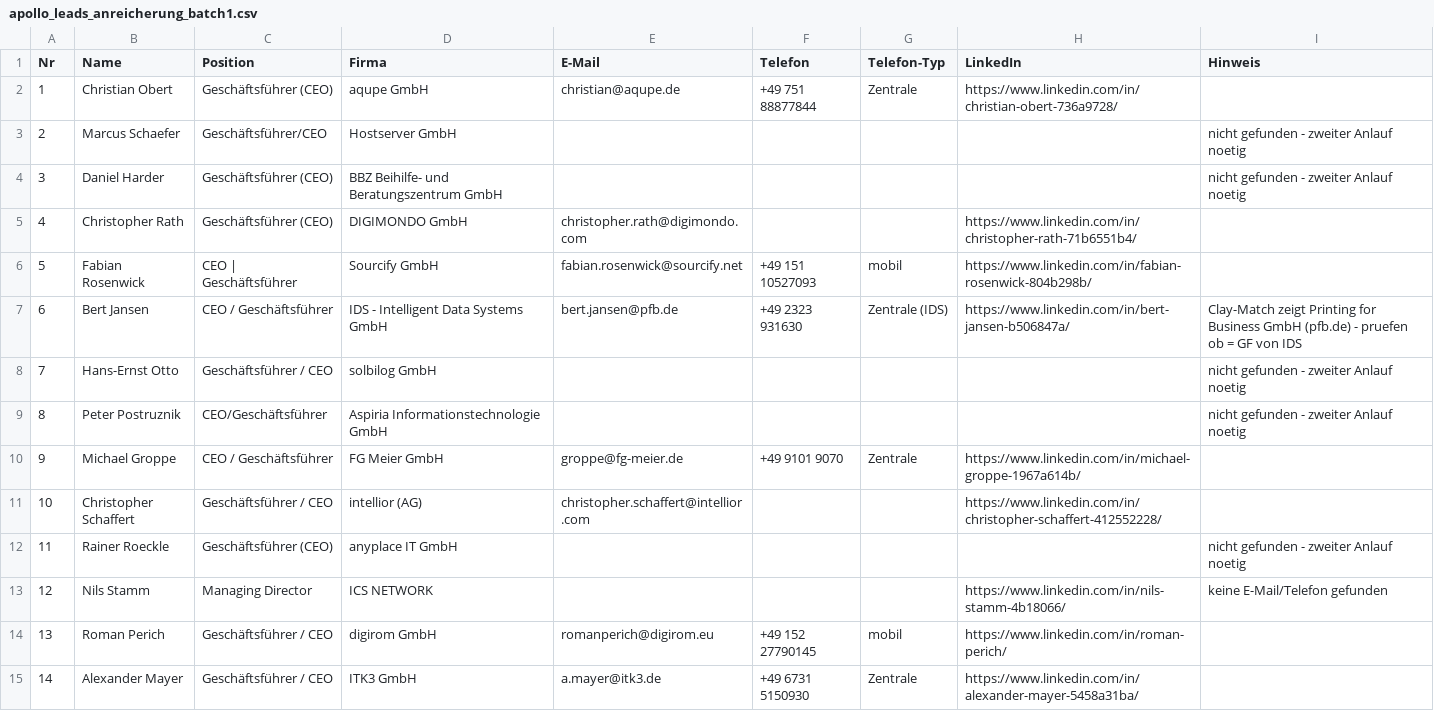
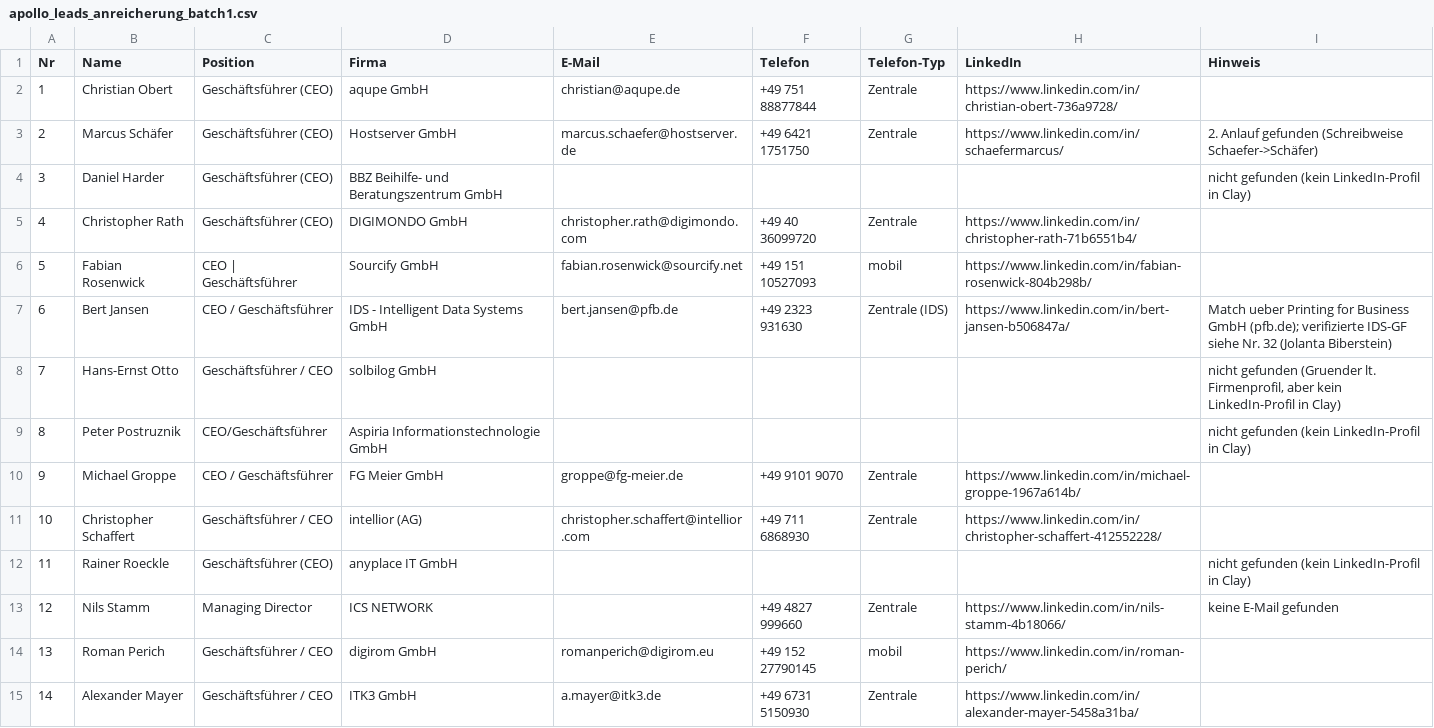
Before and after one commit to Nux8561/DeepResearch, a CSV file: apollo_leads_anreicherung_batch1.csv, drawn as a sheet; only a part is shown; the diff covers the shown part only.

```diff
--- a/apollo_leads_anreicherung_batch1.csv
+++ b/apollo_leads_anreicherung_batch1.csv
@@ -2,13 +2,13 @@ Nr,Name,Position,Firma,E-Mail,Telefon,Telefon-Typ,LinkedIn,Hinweis
 1,"Christian Obert","Geschäftsführer (CEO)","aqupe GmbH","christian@aqupe.de","+49 751 88877844","Zentrale","https://www.linkedin.com/in/christian-obert-736a9728/",""
-2,"Marcus Schaefer","Geschäftsführer/CEO","Hostserver GmbH","","","","","nicht gefunden - zweiter Anlauf noetig"
-3,"Daniel Harder","Geschäftsführer (CEO)","BBZ Beihilfe- und Beratungszentrum GmbH","","","","","nicht gefunden - zweiter Anlauf noetig"
-4,"Christopher Rath","Geschäftsführer (CEO)","DIGIMONDO GmbH","christopher.rath@digimondo.com","","","https://www.linkedin.com/in/christopher-rath-71b6551b4/",""
+2,"Marcus Schäfer","Geschäftsführer (CEO)","Hostserver GmbH","marcus.schaefer@hostserver.de","+49 6421 1751750","Zentrale","https://www.linkedin.com/in/schaefermarcus/","2. Anlauf gefunden (Schreibweise Schaefer->Schäfer)"
+3,"Daniel Harder","Geschäftsführer (CEO)","BBZ Beihilfe- und Beratungszentrum GmbH","","","","","nicht gefunden (kein LinkedIn-Profil in Clay)"
+4,"Christopher Rath","Geschäftsführer (CEO)","DIGIMONDO GmbH","christopher.rath@digimondo.com","+49 40 36099720","Zentrale","https://www.linkedin.com/in/christopher-rath-71b6551b4/",""
 5,"Fabian Rosenwick","CEO | Geschäftsführer","Sourcify GmbH","fabian.rosenwick@sourcify.net","+49 151 10527093","mobil","https://www.linkedin.com/in/fabian-rosenwick-804b298b/",""
-6,"Bert Jansen","CEO / Geschäftsführer","IDS - Intelligent Data Systems GmbH","bert.jansen@pfb.de","+49 2323 931630","Zentrale (IDS)","https://www.linkedin.com/in/bert-jansen-b506847a/","Clay-Match zeigt Printing for Business GmbH (pfb.de) - pruefen ob = GF von IDS"
-7,"Hans-Ernst Otto","Geschäftsführer / CEO","solbilog GmbH","","","","","nicht gefunden - zweiter Anlauf noetig"
-8,"Peter Postruznik","CEO/Geschäftsführer","Aspiria Informationstechnologie GmbH","","","","","nicht gefunden - zweiter Anlauf noetig"
+6,"Bert Jansen","CEO / Geschäftsführer","IDS - Intelligent Data Systems GmbH","bert.jansen@pfb.de","+49 2323 931630","Zentrale (IDS)","https://www.linkedin.com/in/bert-jansen-b506847a/","Match ueber Printing for Business GmbH (pfb.de); verifizierte IDS-GF siehe Nr. 32 (Jolanta Biberstein)"
+7,"Hans-Ernst Otto","Geschäftsführer / CEO","solbilog GmbH","","","","","nicht gefunden (Gruender lt. Firmenprofil, aber kein LinkedIn-Profil in Clay)"
+8,"Peter Postruznik","CEO/Geschäftsführer","Aspiria Informationstechnologie GmbH","","","","","nicht gefunden (kein LinkedIn-Profil in Clay)"
 9,"Michael Groppe","CEO / Geschäftsführer","FG Meier GmbH","groppe@fg-meier.de","+49 9101 9070","Zentrale","https://www.linkedin.com/in/michael-groppe-1967a614b/",""
-10,"Christopher Schaffert","Geschäftsführer / CEO","intellior (AG)","christopher.schaffert@intellior.com","","","https://www.linkedin.com/in/christopher-schaffert-412552228/",""
-11,"Rainer Roeckle","Geschäftsführer (CEO)","anyplace IT GmbH","","","","","nicht gefunden - zweiter Anlauf noetig"
-12,"Nils Stamm","Managing Director","ICS NETWORK","","","","https://www.linkedin.com/in/nils-stamm-4b18066/","keine E-Mail/Telefon gefunden"
+10,"Christopher Schaffert","Geschäftsführer / CEO","intellior (AG)","christopher.schaffert@intellior.com","+49 711 6868930","Zentrale","https://www.linkedin.com/in/christopher-schaffert-412552228/",""
+11,"Rainer Roeckle","Geschäftsführer (CEO)","anyplace IT GmbH","","","","","nicht gefunden (kein LinkedIn-Profil in Clay)"
+12,"Nils Stamm","Managing Director","ICS NETWORK","","+49 4827 999660","Zentrale","https://www.linkedin.com/in/nils-stamm-4b18066/","keine E-Mail gefunden"
 13,"Roman Perich","Geschäftsführer / CEO","digirom GmbH","romanperich@digirom.eu","+49 152 27790145","mobil","https://www.linkedin.com/in/roman-perich/",""
```
Also changed, not shown: 5 added rows and 26 edited cells elsewhere in this file.
